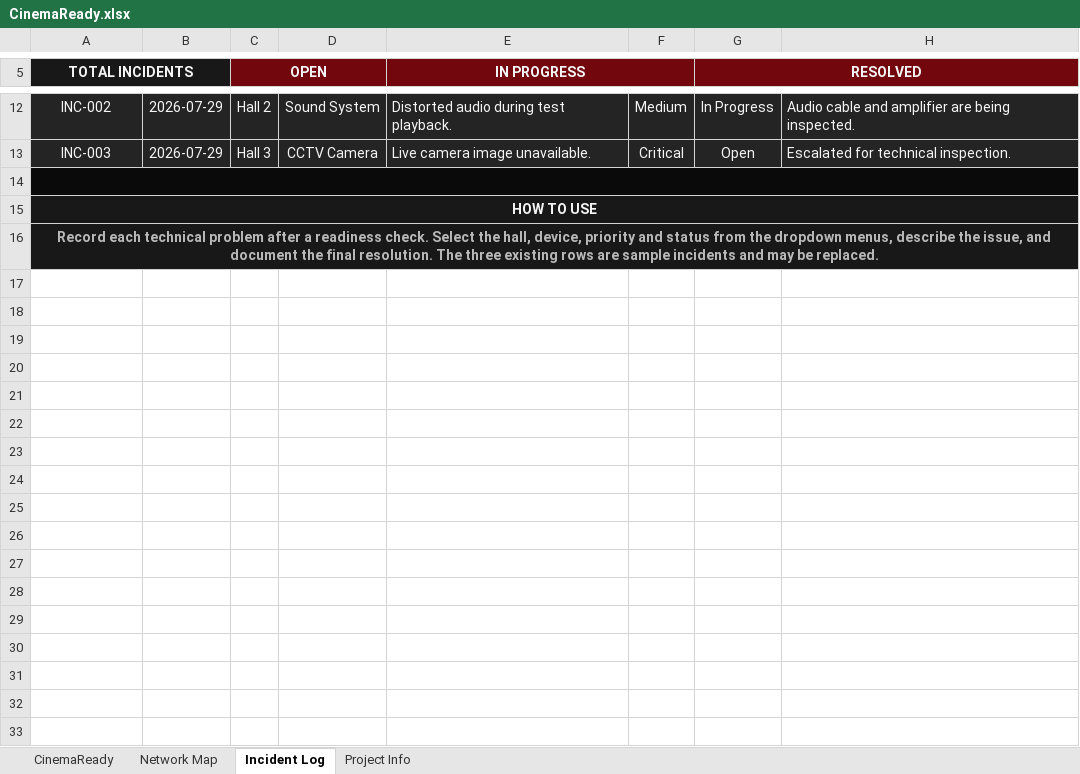
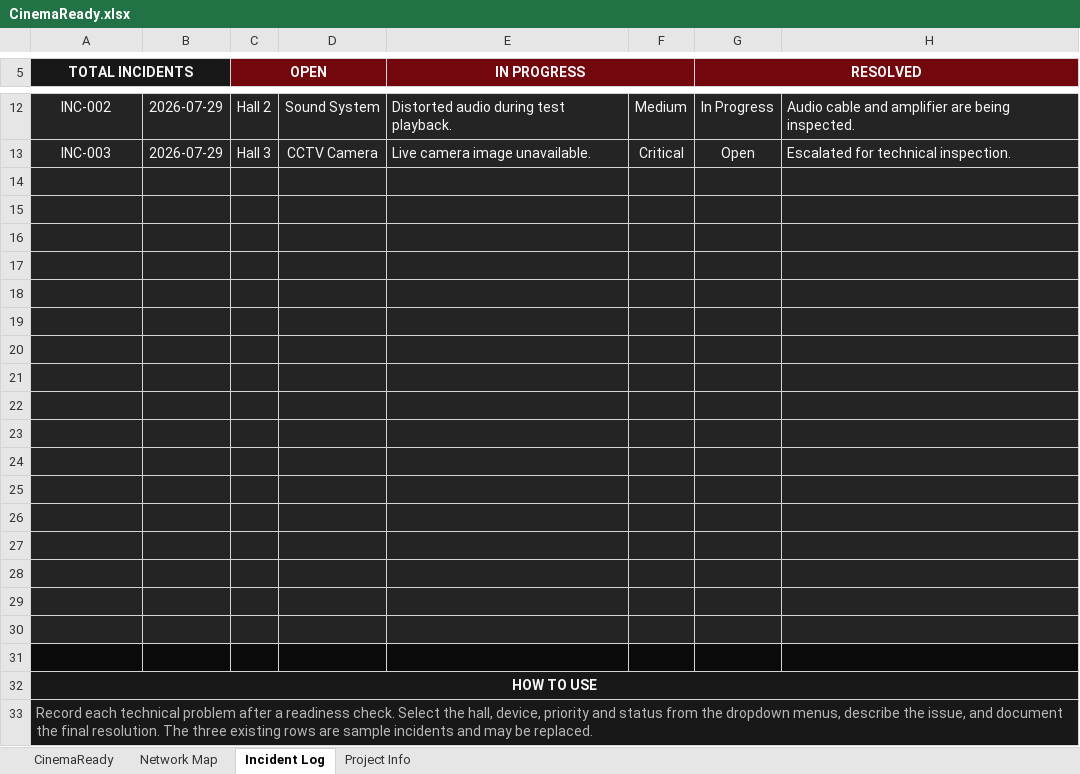
Before and after one commit to boyan-nk/CinemaReady, an Excel workbook: CinemaReady.xlsx, sheet Incident Log, drawn as a sheet; only a part is shown, gaps mark what is left out; values as stored, in another font and other column widths than the file's, no borders; conditional formats not drawn; removed rows and columns are numbered as before the commit, all else as after; the diff covers the shown part only; the diff names each change by its address in the sheet, - before the commit and + after, or states it on an @@ line.

```diff
--- a/CinemaReady.xlsx (sheet Incident Log)
+++ b/CinemaReady.xlsx (sheet Incident Log)
+row 14: (empty)
+row 15: (empty)
+row 16: (empty)
+row 17: (empty)
+row 18: (empty)
+row 19: (empty)
+row 20: (empty)
+row 21: (empty)
+row 22: (empty)
+row 23: (empty)
+row 24: (empty)
+row 25: (empty)
+row 26: (empty)
+row 27: (empty)
+row 28: (empty)
+row 29: (empty)
+row 30: (empty)
-A14:H14 merged
@@ A33 bold: on → off, alignment: center → left @@
```
Also changed, not shown: 1 edited cell, cell formats and merged cells elsewhere in this sheet, sheet Network Map, sheet CinemaReady, 2 other files.
